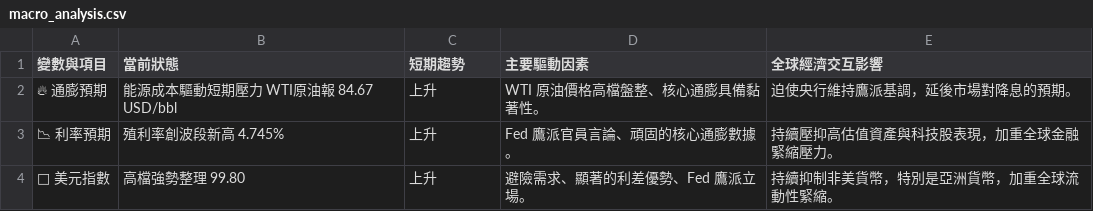
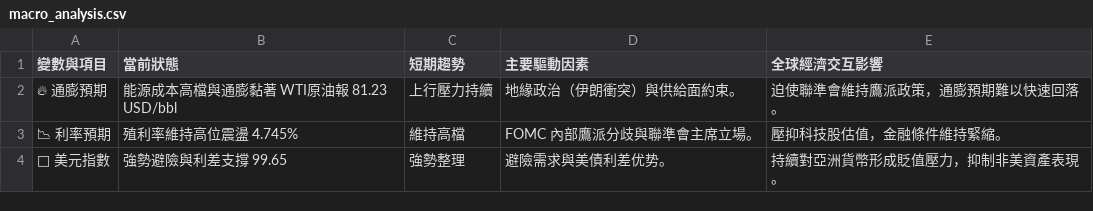
Before and after one commit to soga52-rgb/macro-dashboard, a CSV file: macro_analysis.csv, drawn as a sheet.

```diff
--- a/macro_analysis.csv
+++ b/macro_analysis.csv
@@ -1,4 +1,4 @@
 變數與項目,當前狀態,短期趨勢,主要驅動因素,全球經濟交互影響
-🔥 通膨預期,能源成本驅動短期壓力 WTI原油報 84.67 USD/bbl,上升,WTI 原油價格高檔盤整、核心通膨具備黏著性。,迫使央行維持鷹派基調，延後市場對降息的預期。
-📉 利率預期,殖利率創波段新高 4.745%,上升,Fed 鷹派官員言論、頑固的核心通膨數據。,持續壓抑高估值資產與科技股表現，加重全球金融緊縮壓力。
-🦅 美元指數,高檔強勢整理 99.80,上升,避險需求、顯著的利差優勢、Fed 鷹派立場。,持續抑制非美貨幣，特別是亞洲貨幣，加重全球流動性緊縮。
+🔥 通膨預期,能源成本高檔與通膨黏著 WTI原油報 81.23 USD/bbl,上行壓力持續,地緣政治（伊朗衝突）與供給面約束。,迫使聯準會維持鷹派政策，通膨預期難以快速回落。
+📉 利率預期,殖利率維持高位震盪 4.745%,維持高檔,FOMC 內部鷹派分歧與聯準會主席立場。,壓抑科技股估值，金融條件維持緊縮。
+🦅 美元指數,強勢避險與利差支撐 99.65,強勢整理,避險需求與美債利差优势。,持續對亞洲貨幣形成貶值壓力，抑制非美資產表現。
```
Also changed, not shown: 3 other files.
